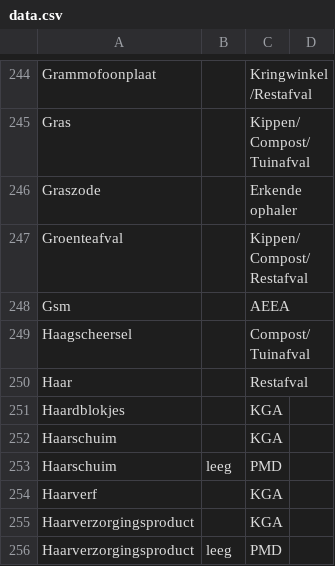
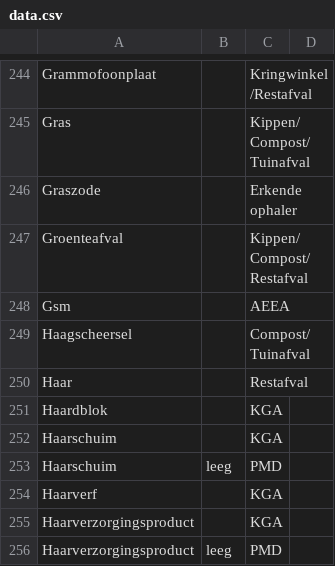
Before and after one commit to hapytex/afvalalfabet, a CSV file: data/data.csv, drawn as a sheet; only a part is shown, gaps mark what is left out.

```diff
--- a/data/data.csv
+++ b/data/data.csv
@@ -250,3 +250,3 @@ Haagscheersel,,Compost/Tuinafval,
 Haar,,Restafval,
-Haardblokjes,,KGA,
+Haardblok,,KGA,
 Haarschuim,,KGA,
```
Also changed, not shown: data/synonyms.csv, 1 other file.
